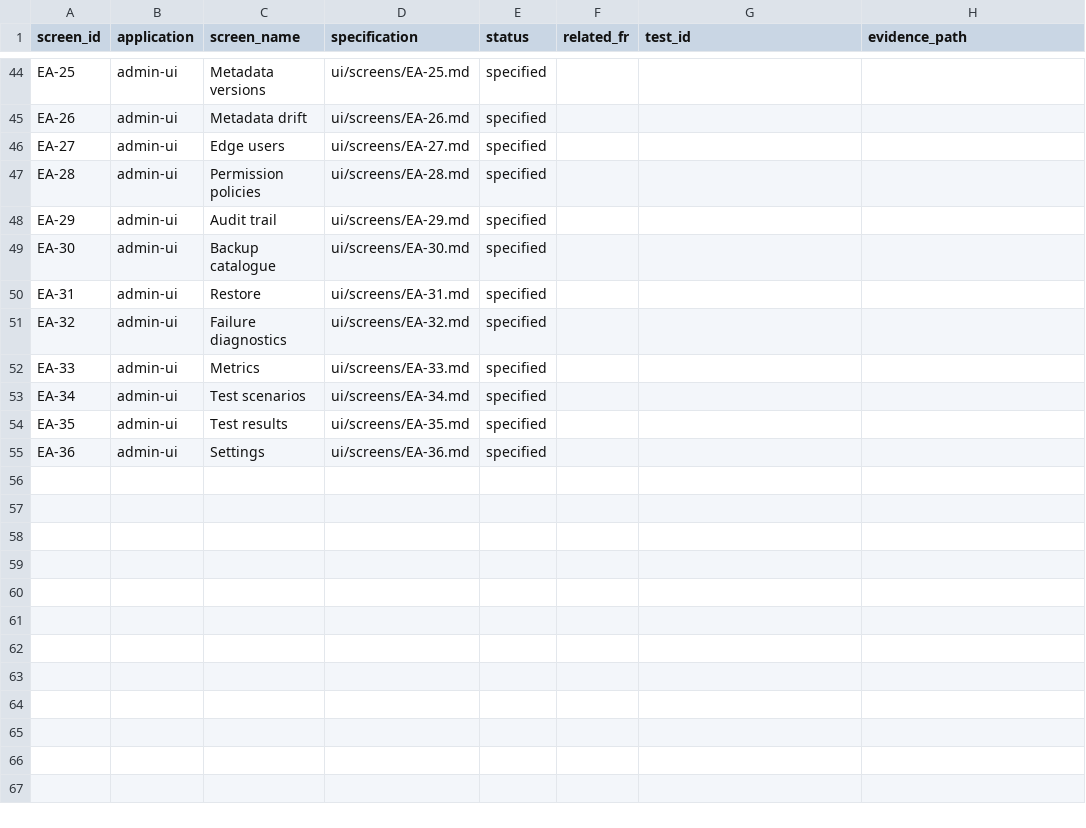
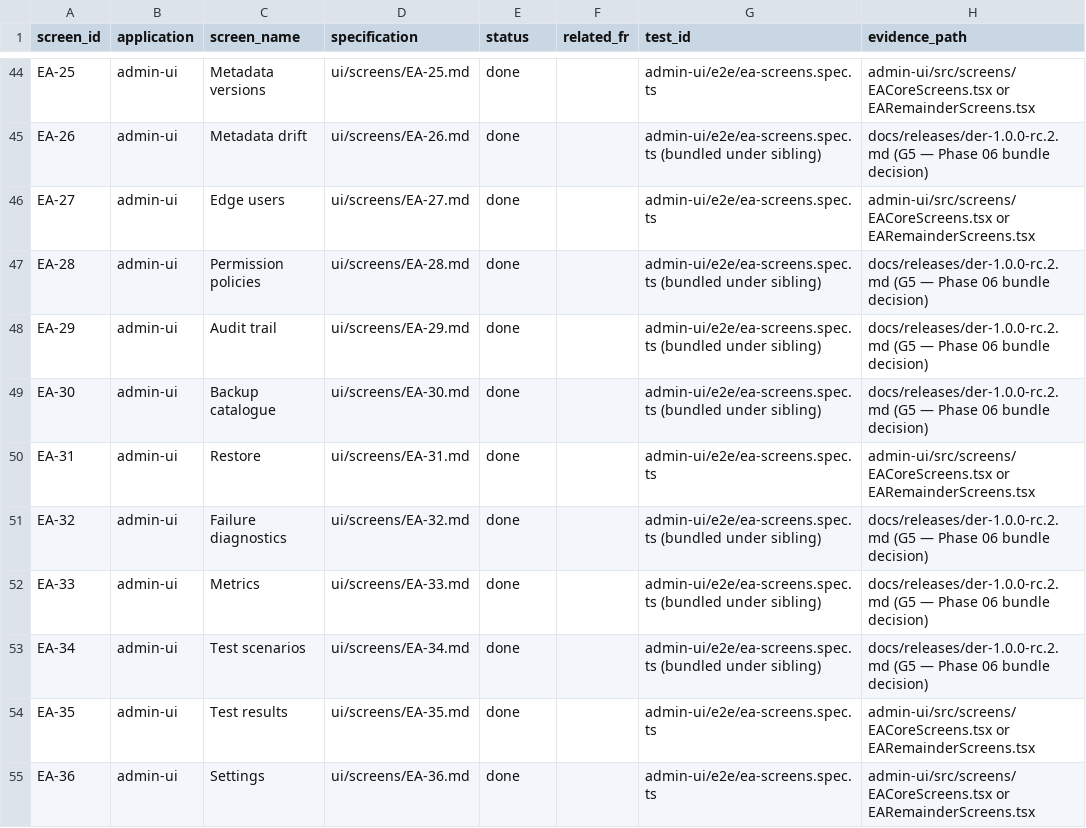
Before and after one commit to socaya/der-engine, a CSV file: docs/verification/screen-traceability.csv, drawn as a sheet; only a part is shown, gaps mark what is left out; the diff covers the shown part only; the diff names each change by its address in the sheet, - before the commit and + after, or states it on an @@ line.

Commit message:
Phase 15 (2.0.2-alpha.1): UI matrix flip + narrow extensions
- screen-traceability.csv: all 54 UI rows flipped from specified to done
  with per-screen evidence pointers. 37 standalone components (DC-01..18
  + 11 EA standalone + 8 EA post-1.0 additions) + 17 EA bundled-siblings
  per the Phase 06 G5 decision.
- GET /edge-api/v1/admin/metrics/clock — clock-drift probe (FR-14-10 /
  NFR-28). Caller computes drift = abs(server − local).
- POST /edge-api/v1/admin/ops/journal/purge?olderThanDays= +
  OperationJournalRepository.purgeTerminalBefore — journal retention
  knob (FR-09-10). Audits JOURNAL_RETENTION_PURGE through hash chain.
- traceability-matrix.csv: 160/211 done (↑ 2). Combined scorecard
  including UI matrix: 214/265 (81%).
- docs/implementation_status.md restructured with combined scorecard.

```diff
--- a/docs/verification/screen-traceability.csv
+++ b/docs/verification/screen-traceability.csv
-E44:E55 (status): specified
+E44:E55 (status): done
-G44 (test_id): (empty)
+G44 (test_id): admin-ui/e2e/ea-screens.spec.ts
-H44 (evidence_path): (empty)
+H44 (evidence_path): admin-ui/src/screens/EACoreScreens.tsx or EARemainderScreens.tsx
-G45 (test_id): (empty)
+G45 (test_id): admin-ui/e2e/ea-screens.spec.ts (bundled under sibling)
-H45 (evidence_path): (empty)
+H45 (evidence_path): docs/releases/der-1.0.0-rc.2.md (G5 — Phase 06 bundle decision)
-G46 (test_id): (empty)
+G46 (test_id): admin-ui/e2e/ea-screens.spec.ts
-H46 (evidence_path): (empty)
+H46 (evidence_path): admin-ui/src/screens/EACoreScreens.tsx or EARemainderScreens.tsx
-G47:G49 (test_id): (empty)
+G47:G49 (test_id): admin-ui/e2e/ea-screens.spec.ts (bundled under sibling)
-H47:H49 (evidence_path): (empty)
+H47:H49 (evidence_path): docs/releases/der-1.0.0-rc.2.md (G5 — Phase 06 bundle decision)
-G50 (test_id): (empty)
+G50 (test_id): admin-ui/e2e/ea-screens.spec.ts
-H50 (evidence_path): (empty)
+H50 (evidence_path): admin-ui/src/screens/EACoreScreens.tsx or EARemainderScreens.tsx
-G51:G53 (test_id): (empty)
+G51:G53 (test_id): admin-ui/e2e/ea-screens.spec.ts (bundled under sibling)
-H51:H53 (evidence_path): (empty)
+H51:H53 (evidence_path): docs/releases/der-1.0.0-rc.2.md (G5 — Phase 06 bundle decision)
-G54:G55 (test_id): (empty)
+G54:G55 (test_id): admin-ui/e2e/ea-screens.spec.ts
-H54:H55 (evidence_path): (empty)
+H54:H55 (evidence_path): admin-ui/src/screens/EACoreScreens.tsx or EARemainderScreens.tsx
```
Also changed, not shown: 126 edited cells elsewhere in this file, docs/verification/traceability-matrix.csv, 10 other files.
